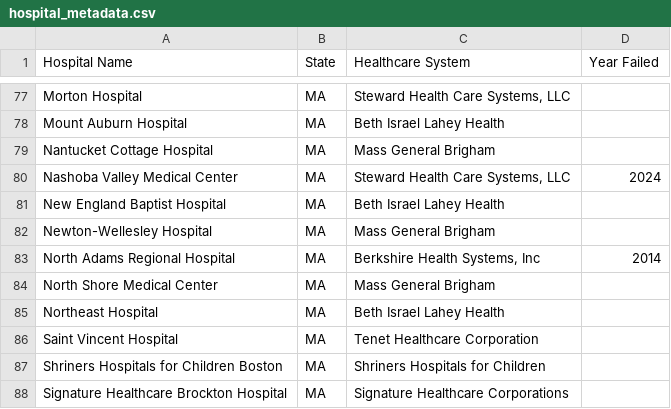
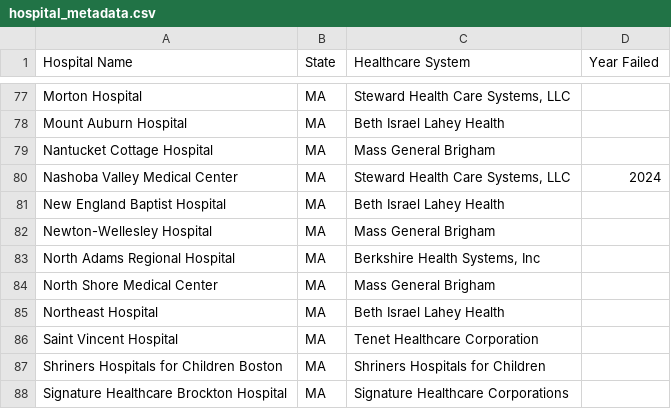
Before and after one commit to bsawyerg15/maine-hospital-fin-health, a CSV file: src/a_Config/csv_configs/hospital_metadata.csv, drawn as a sheet; only a part is shown, gaps mark what is left out.

```diff
--- a/src/a_Config/csv_configs/hospital_metadata.csv
+++ b/src/a_Config/csv_configs/hospital_metadata.csv
@@ -82,3 +82,3 @@ New England Baptist Hospital,MA,Beth Israel Lahey Health,
 Newton-Wellesley Hospital,MA,Mass General Brigham,
-North Adams Regional Hospital,MA,"Berkshire Health Systems, Inc",2014
+North Adams Regional Hospital,MA,"Berkshire Health Systems, Inc",
 North Shore Medical Center,MA,Mass General Brigham,
```
Also changed, not shown: 9 other files.
